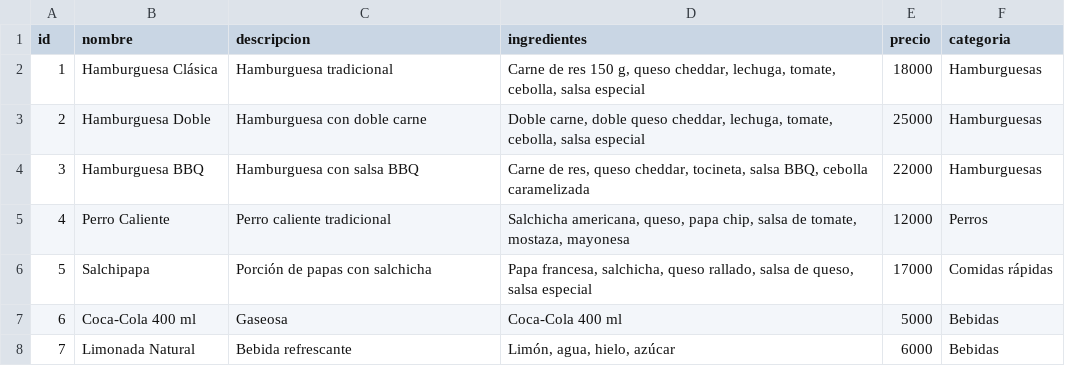
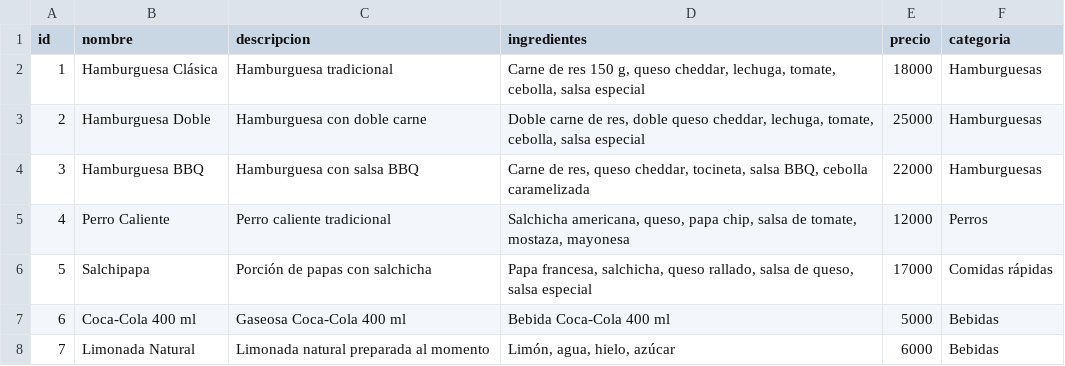
Before and after one commit to Estefani-Cometa/Flash-Bites, a CSV file: backend/documents/productos.csv, drawn as a sheet.

Commit message:
Documenta estructura actual del proyecto

```diff
--- a/backend/documents/productos.csv
+++ b/backend/documents/productos.csv
@@ -2,3 +2,3 @@ id,nombre,descripcion,ingredientes,precio,categoria
 1,Hamburguesa Clásica,Hamburguesa tradicional,"Carne de res 150 g, queso cheddar, lechuga, tomate, cebolla, salsa especial",18000,Hamburguesas
-2,Hamburguesa Doble,Hamburguesa con doble carne,"Doble carne, doble queso cheddar, lechuga, tomate, cebolla, salsa especial",25000,Hamburguesas
+2,Hamburguesa Doble,Hamburguesa con doble carne,"Doble carne de res, doble queso cheddar, lechuga, tomate, cebolla, salsa especial",25000,Hamburguesas
 3,Hamburguesa BBQ,Hamburguesa con salsa BBQ,"Carne de res, queso cheddar, tocineta, salsa BBQ, cebolla caramelizada",22000,Hamburguesas
@@ -6,3 +6,3 @@ id,nombre,descripcion,ingredientes,precio,categoria
 5,Salchipapa,Porción de papas con salchicha,"Papa francesa, salchicha, queso rallado, salsa de queso, salsa especial",17000,Comidas rápidas
-6,Coca-Cola 400 ml,Gaseosa,"Coca-Cola 400 ml",5000,Bebidas
-7,Limonada Natural,Bebida refrescante,"Limón, agua, hielo, azúcar",6000,Bebidas
+6,Coca-Cola 400 ml,Gaseosa Coca-Cola 400 ml,"Bebida Coca-Cola 400 ml",5000,Bebidas
+7,Limonada Natural,Limonada natural preparada al momento,"Limón, agua, hielo, azúcar",6000,Bebidas
```
Also changed, not shown: 52 other files.
